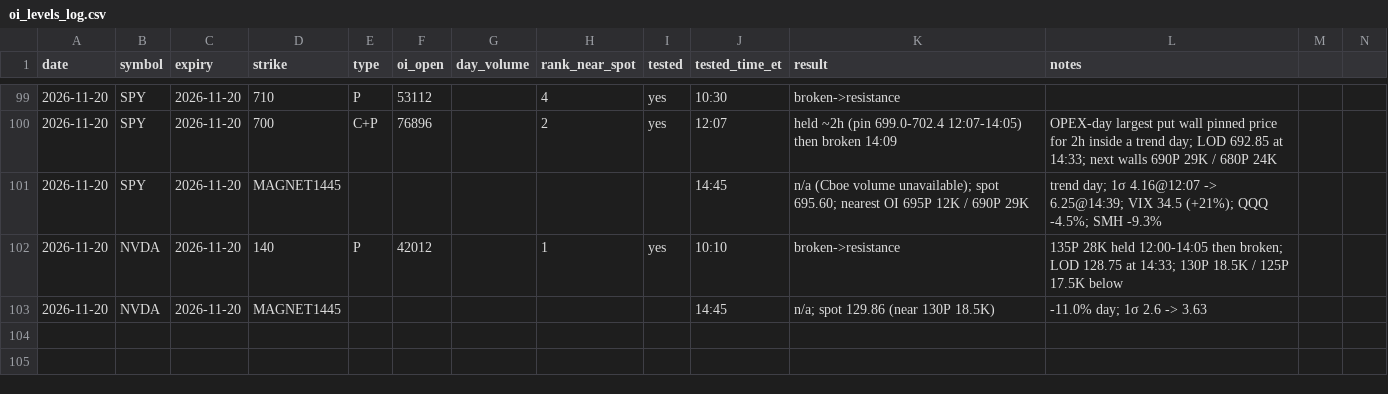
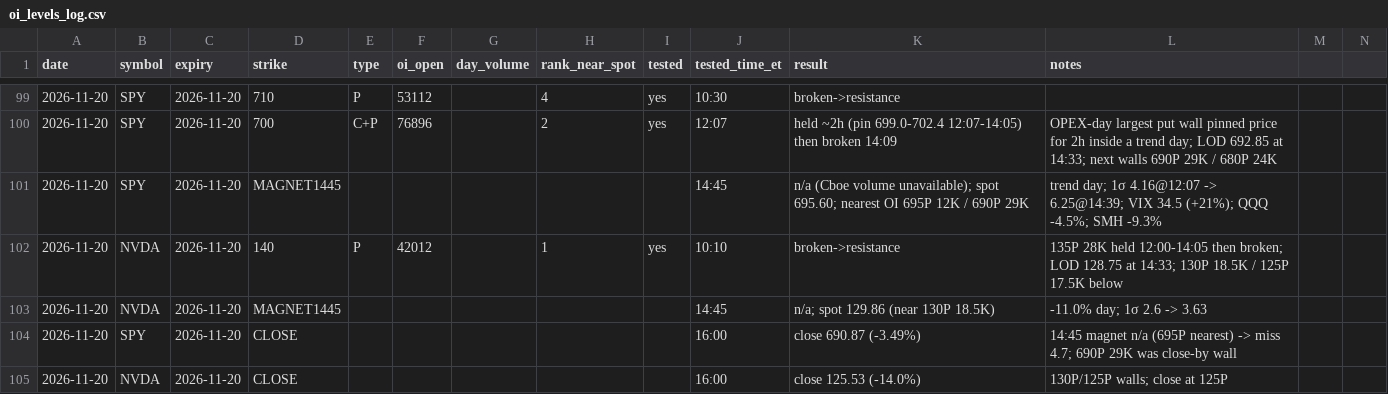
Before and after one commit to kshu231/nvda-open-interest, a CSV file: research/oi_levels_log.csv, drawn as a sheet; only a part is shown, gaps mark what is left out; the diff names each change by its address in the sheet, - before the commit and + after, or states it on an @@ line.

```diff
--- a/research/oi_levels_log.csv
+++ b/research/oi_levels_log.csv
+row 104: 2026-11-20 | SPY | 2026-11-20 | CLOSE |  |  |  |  |  | 16:00 | close 690.87 (-3.49%) | 14:45 magnet n/a (695P nearest) -> miss 4.7; 690P 29K was close-by wall
+row 105: 2026-11-20 | NVDA | 2026-11-20 | CLOSE |  |  |  |  |  | 16:00 | close 125.53 (-14.0%) | 130P/125P walls; close at 125P
```
Also changed, not shown: research/friday_oi_paper_trades.csv, 1 other file.
